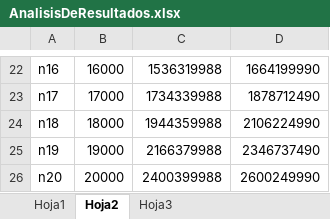
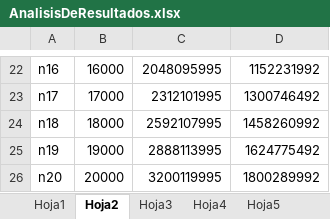
Before and after one commit to nelss95/Analisis1semestre2015, an Excel workbook: Tarea1/AnalisisDeResultados.xlsx, sheet Hoja2, drawn as a sheet; only a part is shown, gaps mark what is left out; values as stored, in another font and other column widths than the file's, no borders; charts and pictures not drawn; the diff covers the shown part only; the diff names each change by its address in the sheet, - before the commit and + after, or states it on an @@ line.

```diff
--- a/Tarea1/AnalisisDeResultados.xlsx (sheet Hoja2)
+++ b/Tarea1/AnalisisDeResultados.xlsx (sheet Hoja2)
+sheet tab: Hoja4
+sheet tab: Hoja5
-C22: 1536319988
+C22: 2048095995
-D22: 1664199990
+D22: 1152231992
-C23: 1734339988
+C23: 2312101995
-D23: 1878712490
+D23: 1300746492
-C24: 1944359988
+C24: 2592107995
-D24: 2106224990
+D24: 1458260992
-C25: 2166379988
+C25: 2888113995
-D25: 2346737490
+D25: 1624775492
-C26: 2400399988
+C26: 3200119995
-D26: 2600249990
+D26: 1800289992
```
Also changed, not shown: 32 edited cells elsewhere in this sheet, sheet Hoja3, sheet Hoja1, charts or pictures, 10 other files.
